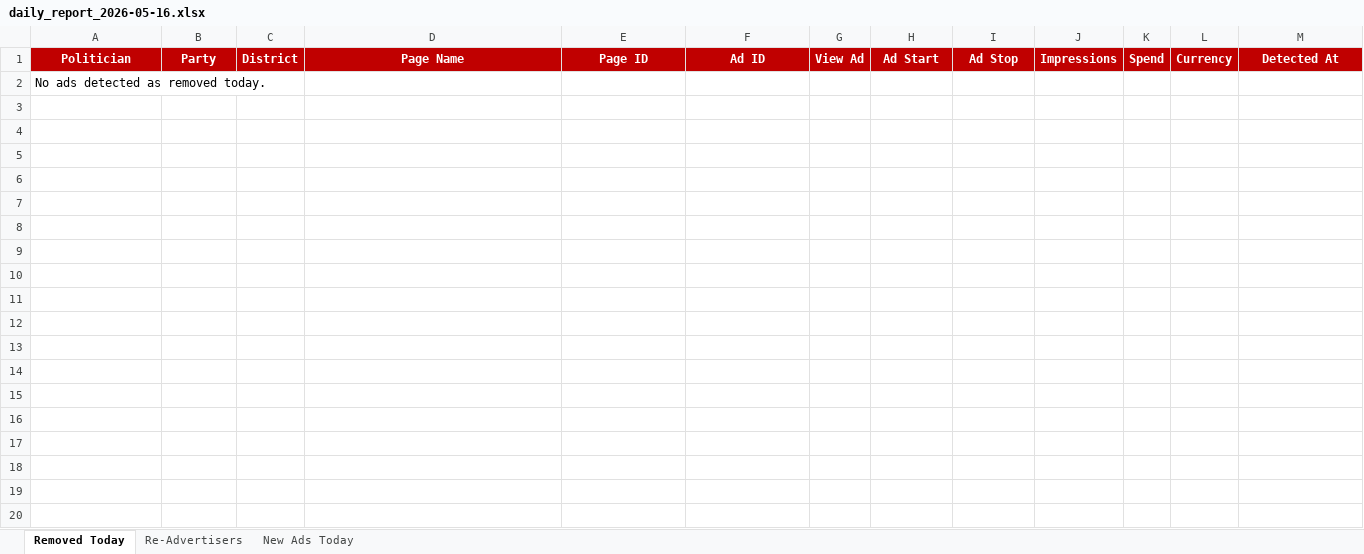
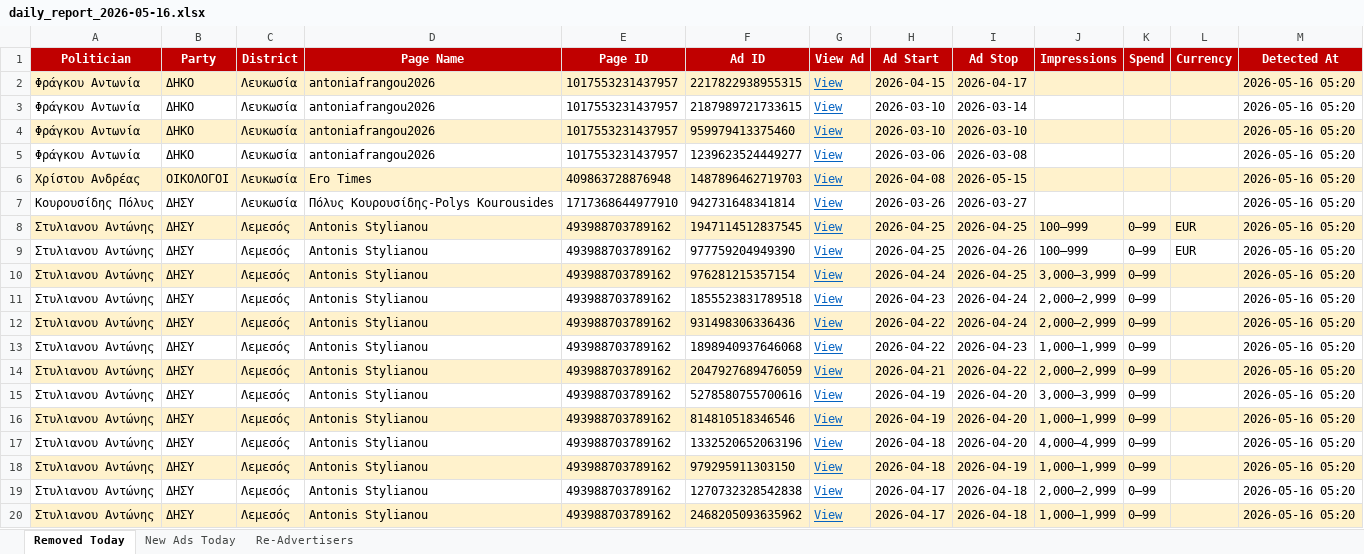
Before and after one commit to militzis/malta-ads-monitor, an Excel workbook: daily_report_2026-05-16.xlsx, sheet Removed Today, drawn as a sheet; only a part is shown; values as stored, in another font and other column widths than the file's, no borders; removed rows and columns are numbered as before the commit, all else as after; the diff covers the shown part only; the diff names each change by its address in the sheet, - before the commit and + after, or states it on an @@ line.

```diff
--- a/daily_report_2026-05-16.xlsx (sheet Removed Today)
+++ b/daily_report_2026-05-16.xlsx (sheet Removed Today)
@@ sheet tab order changed: Removed Today | New Ads Today | Re-Advertisers @@
-row 2: No ads detected as removed today.
+row 2: Φράγκου Αντωνία | ΔΗΚΟ | Λευκωσία | antoniafrangou2026 | 1017553231437957 | 2217822938955315 | View | 2026-04-15 | 2026-04-17 |  |  |  | 2026-05-16 05:20
+row 3: Φράγκου Αντωνία | ΔΗΚΟ | Λευκωσία | antoniafrangou2026 | 1017553231437957 | 2187989721733615 | View | 2026-03-10 | 2026-03-14 |  |  |  | 2026-05-16 05:20
+row 4: Φράγκου Αντωνία | ΔΗΚΟ | Λευκωσία | antoniafrangou2026 | 1017553231437957 | 959979413375460 | View | 2026-03-10 | 2026-03-10 |  |  |  | 2026-05-16 05:20
+row 5: Φράγκου Αντωνία | ΔΗΚΟ | Λευκωσία | antoniafrangou2026 | 1017553231437957 | 1239623524449277 | View | 2026-03-06 | 2026-03-08 |  |  |  | 2026-05-16 05:20
+row 6: Χρίστου Ανδρέας | ΟΙΚΟΛΟΓΟΙ | Λευκωσία | Ero Times | 409863728876948 | 1487896462719703 | View | 2026-04-08 | 2026-05-15 |  |  |  | 2026-05-16 05:20
+row 7: Κουρουσίδης Πόλυς | ΔΗΣΥ | Λευκωσία | Πόλυς Κουρουσίδης-Polys Kourousides | 1717368644977910 | 942731648341814 | View | 2026-03-26 | 2026-03-27 |  |  |  | 2026-05-16 05:20
+row 8: Στυλιανου Αντώνης | ΔΗΣΥ | Λεμεσός | Antonis Stylianou | 493988703789162 | 1947114512837545 | View | 2026-04-25 | 2026-04-25 | 100–999 | 0–99 | EUR | 2026-05-16 05:20
+row 9: Στυλιανου Αντώνης | ΔΗΣΥ | Λεμεσός | Antonis Stylianou | 493988703789162 | 977759204949390 | View | 2026-04-25 | 2026-04-26 | 100–999 | 0–99 | EUR | 2026-05-16 05:20
+row 10: Στυλιανου Αντώνης | ΔΗΣΥ | Λεμεσός | Antonis Stylianou | 493988703789162 | 976281215357154 | View | 2026-04-24 | 2026-04-25 | 3,000–3,999 | 0–99 |  | 2026-05-16 05:20
+row 11: Στυλιανου Αντώνης | ΔΗΣΥ | Λεμεσός | Antonis Stylianou | 493988703789162 | 1855523831789518 | View | 2026-04-23 | 2026-04-24 | 2,000–2,999 | 0–99 |  | 2026-05-16 05:20
+row 12: Στυλιανου Αντώνης | ΔΗΣΥ | Λεμεσός | Antonis Stylianou | 493988703789162 | 931498306336436 | View | 2026-04-22 | 2026-04-24 | 2,000–2,999 | 0–99 |  | 2026-05-16 05:20
+row 13: Στυλιανου Αντώνης | ΔΗΣΥ | Λεμεσός | Antonis Stylianou | 493988703789162 | 1898940937646068 | View | 2026-04-22 | 2026-04-23 | 1,000–1,999 | 0–99 |  | 2026-05-16 05:20
+row 14: Στυλιανου Αντώνης | ΔΗΣΥ | Λεμεσός | Antonis Stylianou | 493988703789162 | 2047927689476059 | View | 2026-04-21 | 2026-04-22 | 2,000–2,999 | 0–99 |  | 2026-05-16 05:20
+row 15: Στυλιανου Αντώνης | ΔΗΣΥ | Λεμεσός | Antonis Stylianou | 493988703789162 | 5278580755700616 | View | 2026-04-19 | 2026-04-20 | 3,000–3,999 | 0–99 |  | 2026-05-16 05:20
+row 16: Στυλιανου Αντώνης | ΔΗΣΥ | Λεμεσός | Antonis Stylianou | 493988703789162 | 814810518346546 | View | 2026-04-19 | 2026-04-20 | 1,000–1,999 | 0–99 |  | 2026-05-16 05:20
+row 17: Στυλιανου Αντώνης | ΔΗΣΥ | Λεμεσός | Antonis Stylianou | 493988703789162 | 1332520652063196 | View | 2026-04-18 | 2026-04-20 | 4,000–4,999 | 0–99 |  | 2026-05-16 05:20
+row 18: Στυλιανου Αντώνης | ΔΗΣΥ | Λεμεσός | Antonis Stylianou | 493988703789162 | 979295911303150 | View | 2026-04-18 | 2026-04-19 | 1,000–1,999 | 0–99 |  | 2026-05-16 05:20
+row 19: Στυλιανου Αντώνης | ΔΗΣΥ | Λεμεσός | Antonis Stylianou | 493988703789162 | 1270732328542838 | View | 2026-04-17 | 2026-04-18 | 2,000–2,999 | 0–99 |  | 2026-05-16 05:20
+row 20: Στυλιανου Αντώνης | ΔΗΣΥ | Λεμεσός | Antonis Stylianou | 493988703789162 | 2468205093635962 | View | 2026-04-17 | 2026-04-18 | 1,000–1,999 | 0–99 |  | 2026-05-16 05:20
```
Also changed, not shown: 72 added rows elsewhere in this sheet, sheet New Ads Today, sheet Re-Advertisers, summary_2026-05-16.xlsx, 2 other files.
